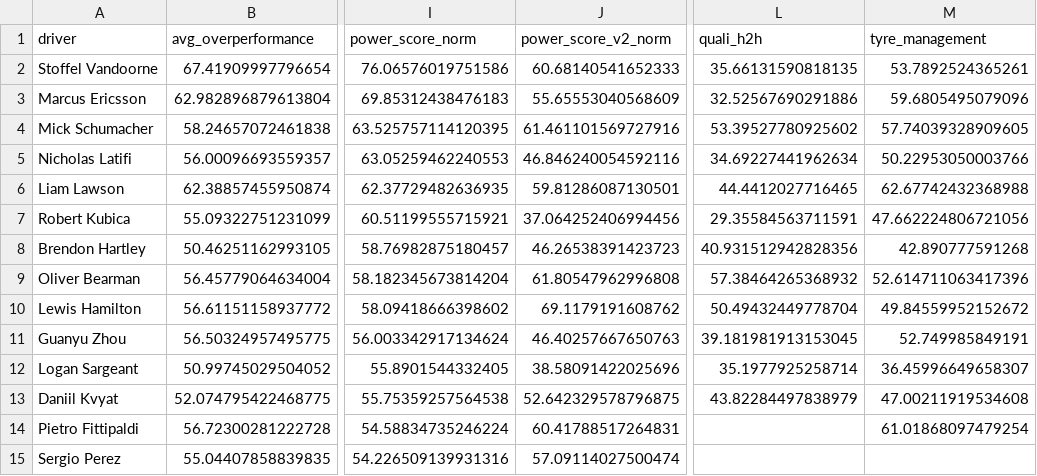
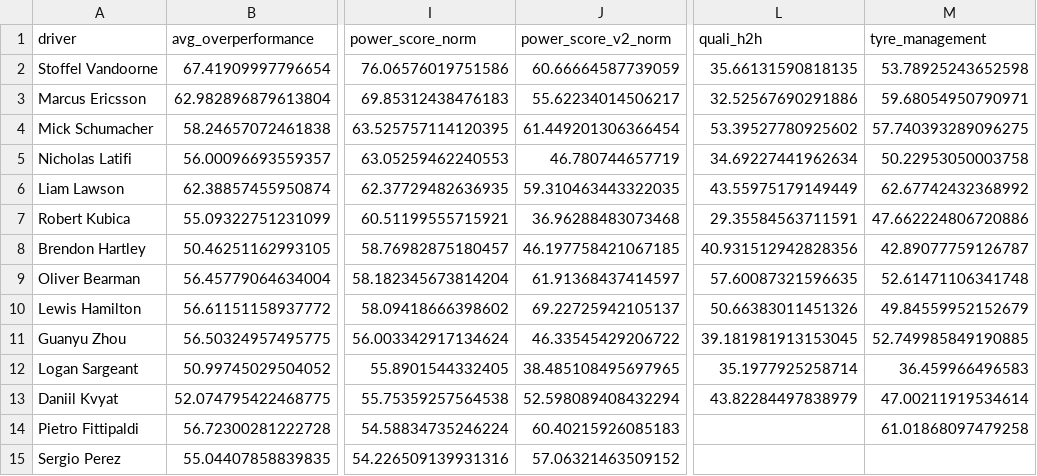
Before and after one commit to harsh-m-10/racecraft-lab, a CSV file: data/processed/power_v2.csv, drawn as a sheet; only a part is shown, gaps mark what is left out; the diff covers the shown part only; the diff names each change by its address in the sheet, - before the commit and + after, or states it on an @@ line.

```diff
--- a/data/processed/power_v2.csv
+++ b/data/processed/power_v2.csv
-J2 (power_score_v2_norm): 60.68140541652333
+J2 (power_score_v2_norm): 60.66664587739059
-M2 (tyre_management): 53.7892524365261
+M2 (tyre_management): 53.78925243652598
-J3 (power_score_v2_norm): 55.65553040568609
+J3 (power_score_v2_norm): 55.62234014506217
-M3 (tyre_management): 59.6805495079096
+M3 (tyre_management): 59.68054950790971
-J4 (power_score_v2_norm): 61.461101569727916
+J4 (power_score_v2_norm): 61.449201306366454
-M4 (tyre_management): 57.74039328909605
+M4 (tyre_management): 57.740393289096275
-J5 (power_score_v2_norm): 46.846240054592116
+J5 (power_score_v2_norm): 46.780744657719
-M5 (tyre_management): 50.22953050003766
+M5 (tyre_management): 50.22953050003758
-J6 (power_score_v2_norm): 59.81286087130501
+J6 (power_score_v2_norm): 59.310463443322035
-L6 (quali_h2h): 44.4412027716465
+L6 (quali_h2h): 43.55975179149449
-M6 (tyre_management): 62.67742432368988
+M6 (tyre_management): 62.67742432368992
-J7 (power_score_v2_norm): 37.064252406994456
+J7 (power_score_v2_norm): 36.96288483073468
-M7 (tyre_management): 47.662224806721056
+M7 (tyre_management): 47.662224806720886
-J8 (power_score_v2_norm): 46.26538391423723
+J8 (power_score_v2_norm): 46.197758421067185
-M8 (tyre_management): 42.890777591268
+M8 (tyre_management): 42.89077759126787
-J9 (power_score_v2_norm): 61.80547962996808
+J9 (power_score_v2_norm): 61.91368437414597
-L9 (quali_h2h): 57.38464265368932
+L9 (quali_h2h): 57.60087321596635
-M9 (tyre_management): 52.614711063417396
+M9 (tyre_management): 52.61471106341748
-J10 (power_score_v2_norm): 69.1179191608762
+J10 (power_score_v2_norm): 69.22725942105137
-L10 (quali_h2h): 50.49432449778704
+L10 (quali_h2h): 50.66383011451326
-M10 (tyre_management): 49.84559952152672
+M10 (tyre_management): 49.84559952152679
-J11 (power_score_v2_norm): 46.40257667650763
+J11 (power_score_v2_norm): 46.33545429206722
-M11 (tyre_management): 52.749985849191
+M11 (tyre_management): 52.749985849190885
-J12 (power_score_v2_norm): 38.58091422025696
+J12 (power_score_v2_norm): 38.485108495697965
-M12 (tyre_management): 36.45996649658307
+M12 (tyre_management): 36.459966496583
-J13 (power_score_v2_norm): 52.642329578796875
+J13 (power_score_v2_norm): 52.598089408432294
-M13 (tyre_management): 47.00211919534608
+M13 (tyre_management): 47.00211919534614
-J14 (power_score_v2_norm): 60.41788517264831
+J14 (power_score_v2_norm): 60.40215926085183
-M14 (tyre_management): 61.01868097479254
+M14 (tyre_management): 61.01868097479258
-J15 (power_score_v2_norm): 57.09114027500474
+J15 (power_score_v2_norm): 57.06321463509152
```
Also changed, not shown: 71 edited cells elsewhere in this file, data/processed/telemetry_seasons.csv, 51 other files.
